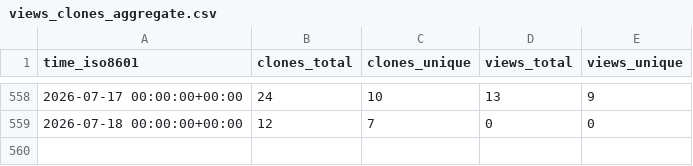
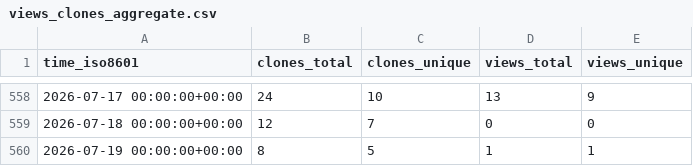
Before and after one commit to aria-ml/dataeval, a CSV file: aria-ml/dataeval/ghrs-data/views_clones_aggregate.csv, drawn as a sheet; only a part is shown, gaps mark what is left out; the diff names each change by its address in the sheet, - before the commit and + after, or states it on an @@ line.

```diff
--- a/aria-ml/dataeval/ghrs-data/views_clones_aggregate.csv
+++ b/aria-ml/dataeval/ghrs-data/views_clones_aggregate.csv
+row 560: 2026-07-19 00:00:00+00:00 | 8 | 5 | 1 | 1
```
Also changed, not shown: 1 other file.
